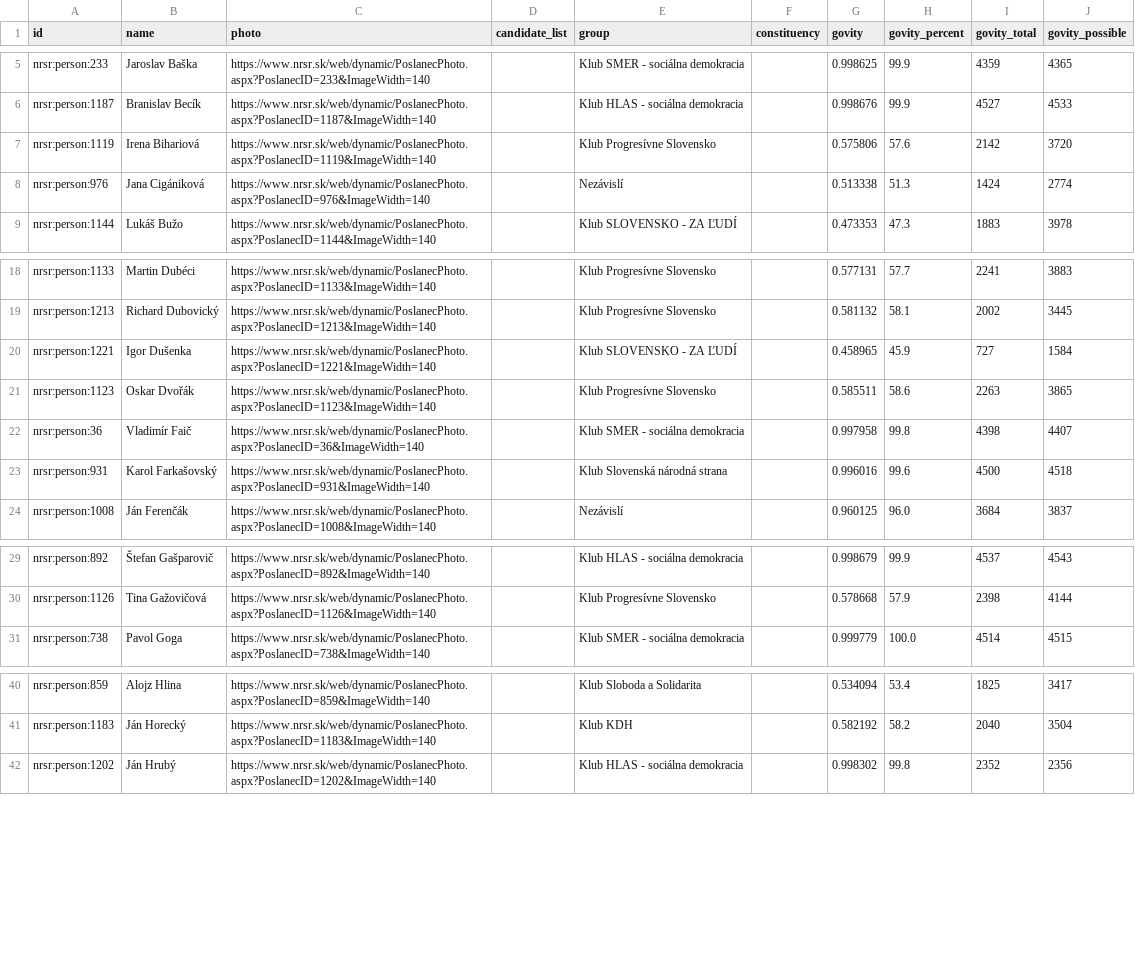
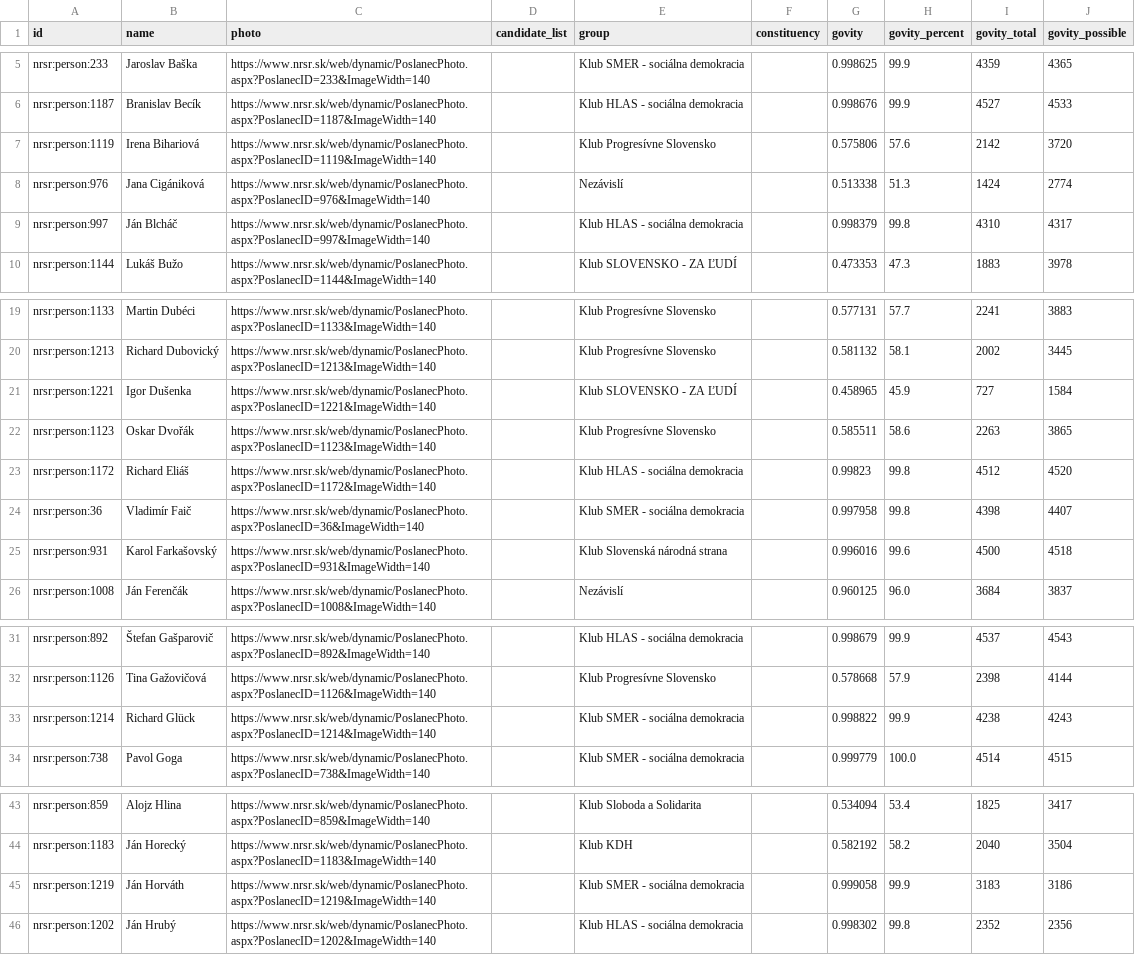
Before and after one commit to michalskop/sk-nrsr-data-2023-202x, a CSV file: analyses/govity/outputs/govity_flourish_table.csv, drawn as a sheet; only a part is shown, gaps mark what is left out.

```diff
--- a/analyses/govity/outputs/govity_flourish_table.csv
+++ b/analyses/govity/outputs/govity_flourish_table.csv
@@ -8,2 +8,3 @@ nrsr:person:1119,Irena Bihariová,https://www.nrsr.sk/web/dynamic/PoslanecPhoto.
 nrsr:person:976,Jana Cigániková,https://www.nrsr.sk/web/dynamic/PoslanecPhoto.aspx?PoslanecID=976&ImageWidth=140,,Nezávislí,,0.513338,51.3,1424,2774
+nrsr:person:997,Ján Blcháč,https://www.nrsr.sk/web/dynamic/PoslanecPhoto.aspx?PoslanecID=997&ImageWidth=140,,Klub HLAS - sociálna demokracia,,0.998379,99.8,4310,4317
 nrsr:person:1144,Lukáš Bužo,https://www.nrsr.sk/web/dynamic/PoslanecPhoto.aspx?PoslanecID=1144&ImageWidth=140,,Klub SLOVENSKO - ZA ĽUDÍ,,0.473353,47.3,1883,3978
@@ -21,2 +22,3 @@ nrsr:person:1221,Igor Dušenka,https://www.nrsr.sk/web/dynamic/PoslanecPhoto.asp
 nrsr:person:1123,Oskar Dvořák,https://www.nrsr.sk/web/dynamic/PoslanecPhoto.aspx?PoslanecID=1123&ImageWidth=140,,Klub Progresívne Slovensko,,0.585511,58.6,2263,3865
+nrsr:person:1172,Richard Eliáš,https://www.nrsr.sk/web/dynamic/PoslanecPhoto.aspx?PoslanecID=1172&ImageWidth=140,,Klub HLAS - sociálna demokracia,,0.99823,99.8,4512,4520
 nrsr:person:36,Vladimír Faič,https://www.nrsr.sk/web/dynamic/PoslanecPhoto.aspx?PoslanecID=36&ImageWidth=140,,Klub SMER - sociálna demokracia,,0.997958,99.8,4398,4407
@@ -30,2 +32,3 @@ nrsr:person:892,Štefan Gašparovič,https://www.nrsr.sk/web/dynamic/PoslanecPho
 nrsr:person:1126,Tina Gažovičová,https://www.nrsr.sk/web/dynamic/PoslanecPhoto.aspx?PoslanecID=1126&ImageWidth=140,,Klub Progresívne Slovensko,,0.578668,57.9,2398,4144
+nrsr:person:1214,Richard Glück,https://www.nrsr.sk/web/dynamic/PoslanecPhoto.aspx?PoslanecID=1214&ImageWidth=140,,Klub SMER - sociálna demokracia,,0.998822,99.9,4238,4243
 nrsr:person:738,Pavol Goga,https://www.nrsr.sk/web/dynamic/PoslanecPhoto.aspx?PoslanecID=738&ImageWidth=140,,Klub SMER - sociálna demokracia,,0.999779,100.0,4514,4515
@@ -41,2 +44,3 @@ nrsr:person:859,Alojz Hlina,https://www.nrsr.sk/web/dynamic/PoslanecPhoto.aspx?P
 nrsr:person:1183,Ján Horecký,https://www.nrsr.sk/web/dynamic/PoslanecPhoto.aspx?PoslanecID=1183&ImageWidth=140,,Klub KDH,,0.582192,58.2,2040,3504
+nrsr:person:1219,Ján Horváth,https://www.nrsr.sk/web/dynamic/PoslanecPhoto.aspx?PoslanecID=1219&ImageWidth=140,,Klub SMER - sociálna demokracia,,0.999058,99.9,3183,3186
 nrsr:person:1202,Ján Hrubý,https://www.nrsr.sk/web/dynamic/PoslanecPhoto.aspx?PoslanecID=1202&ImageWidth=140,,Klub HLAS - sociálna demokracia,,0.998302,99.8,2352,2356
```
Also changed, not shown: analyses/all-members/outputs/all_members.csv, analyses/attendance/outputs/attendance_flourish_table.csv, 14 other files.
